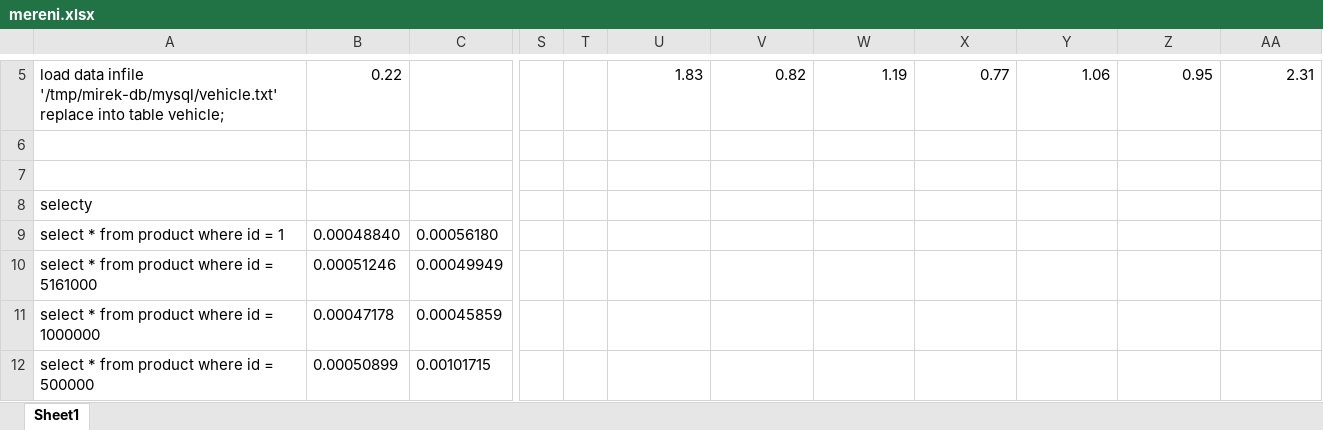
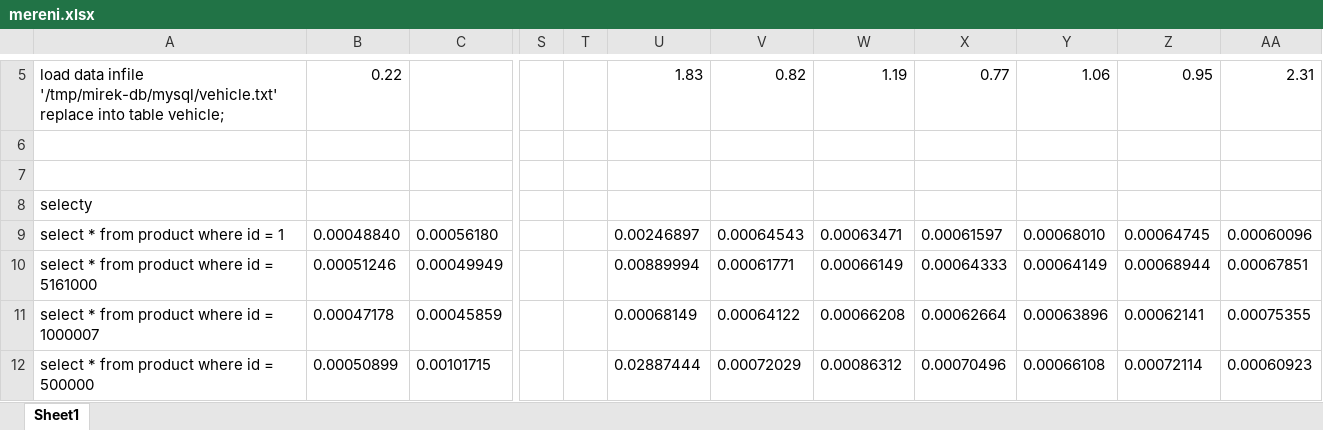
Before and after one commit to mira01/bp, an Excel workbook: mereni.xlsx, sheet Sheet1, drawn as a sheet; only a part is shown, gaps mark what is left out; values as stored, in another font and other column widths than the file's, no borders; the diff covers the shown part only; the diff names each change by its address in the sheet, - before the commit and + after, or states it on an @@ line.

```diff
--- a/mereni.xlsx (sheet Sheet1)
+++ b/mereni.xlsx (sheet Sheet1)
-U9: (empty)
+U9: 0.00246897
-V9: (empty)
+V9: 0.00064543
-W9: (empty)
+W9: 0.00063471
-X9: (empty)
+X9: 0.00061597
-Y9: (empty)
+Y9: 0.00068010
-Z9: (empty)
+Z9: 0.00064745
-AA9: (empty)
+AA9: 0.00060096
-U10: (empty)
+U10: 0.00889994
-V10: (empty)
+V10: 0.00061771
-W10: (empty)
+W10: 0.00066149
-X10: (empty)
+X10: 0.00064333
-Y10: (empty)
+Y10: 0.00064149
-Z10: (empty)
+Z10: 0.00068944
-AA10: (empty)
+AA10: 0.00067851
-A11: select * from product where id = 1000000
+A11: select * from product where id = 1000007
-U11: (empty)
+U11: 0.00068149
-V11: (empty)
+V11: 0.00064122
-W11: (empty)
+W11: 0.00066208
-X11: (empty)
+X11: 0.00062664
-Y11: (empty)
+Y11: 0.00063896
-Z11: (empty)
+Z11: 0.00062141
-AA11: (empty)
+AA11: 0.00075355
-U12: (empty)
+U12: 0.02887444
-V12: (empty)
+V12: 0.00072029
-W12: (empty)
+W12: 0.00086312
-X12: (empty)
+X12: 0.00070496
-Y12: (empty)
+Y12: 0.00066108
-Z12: (empty)
+Z12: 0.00072114
-AA12: (empty)
+AA12: 0.00060923
```
Also changed, not shown: 7 edited cells elsewhere in this sheet, 1 other file.
